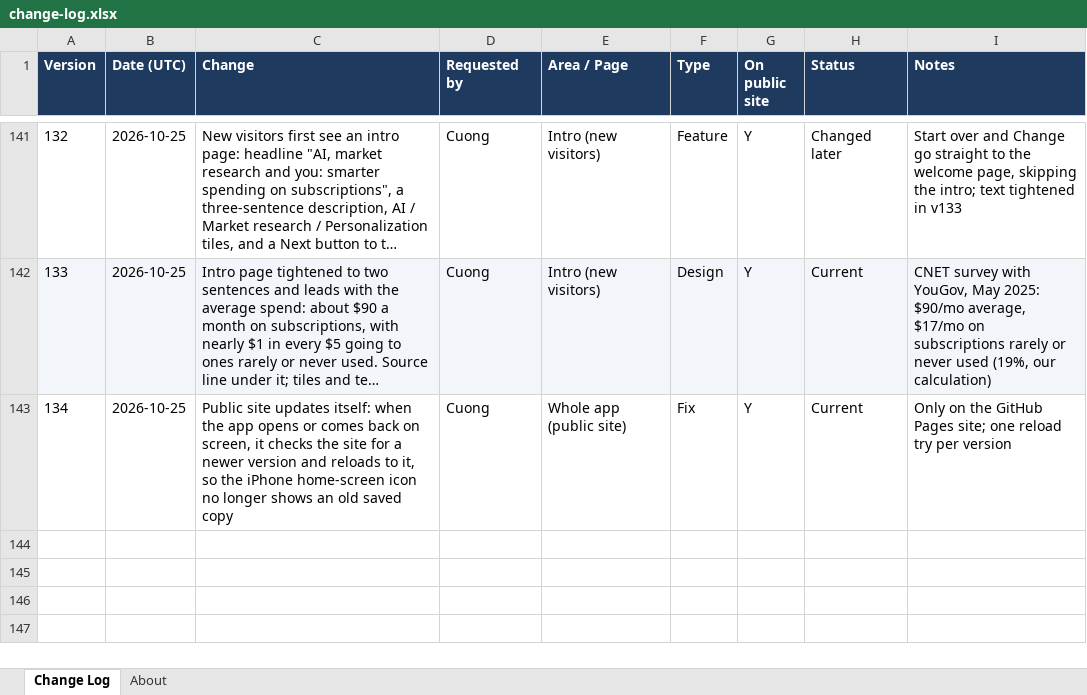
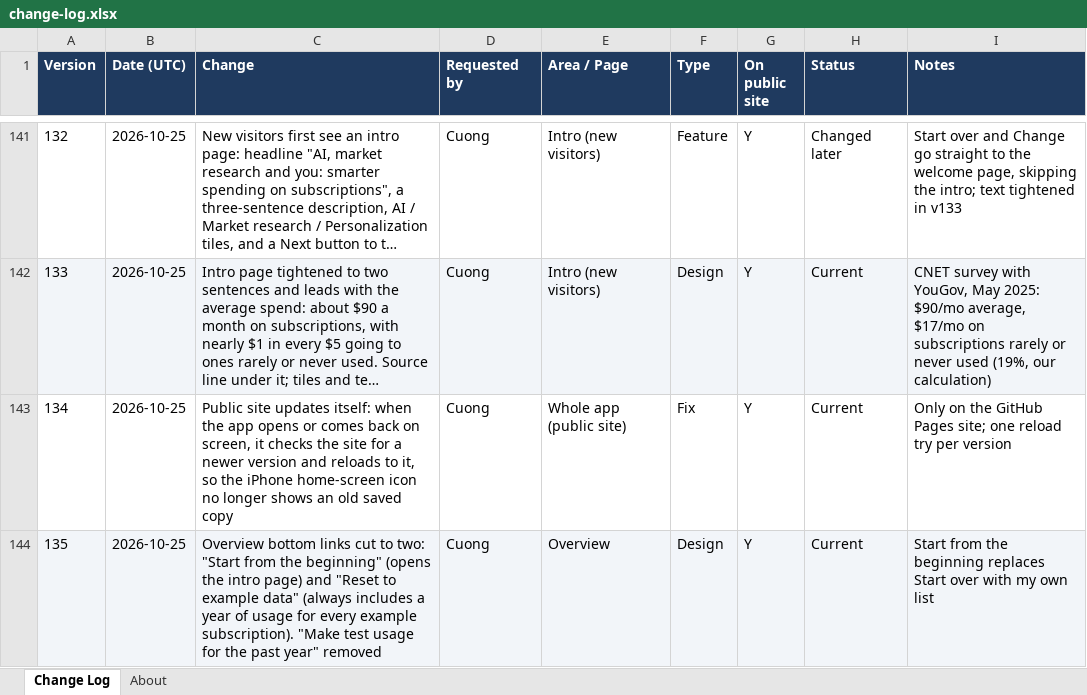
Before and after one commit to cquach1004/Subscription-keeper, an Excel workbook: changelog/change-log.xlsx, sheet Change Log, drawn as a sheet; only a part is shown, gaps mark what is left out; long unchanged cells end in …; values as stored, in another font and other column widths than the file's, no borders; the diff names each change by its address in the sheet, - before the commit and + after, or states it on an @@ line.

```diff
--- a/changelog/change-log.xlsx (sheet Change Log)
+++ b/changelog/change-log.xlsx (sheet Change Log)
+row 144: 135 | 2026-10-25 | Overview bottom links cut to two: "Start from the beginning" (opens the intro page) and "Reset to example data" (always includes a year of usage for every example subscription). "Make test usage for the past year" removed | Cuong | Overview | Design | Y | Current | Start from the beginning replaces Start over with my own list
```
Also changed, not shown: 4 other files.
